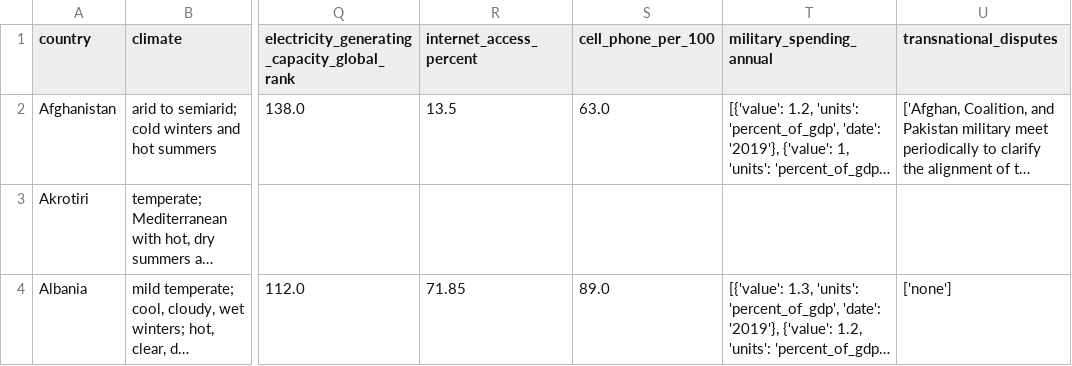
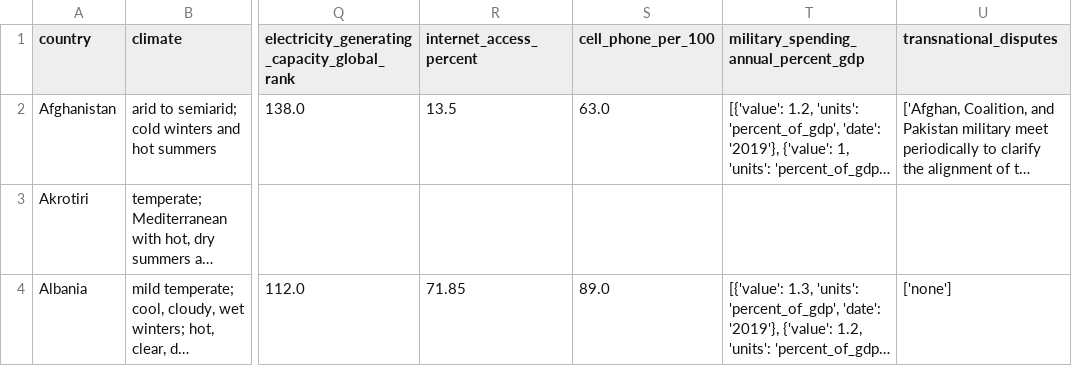
Before and after one commit to justhow/hear-us, a CSV file: data/cia_df_unclean.csv, drawn as a sheet; only a part is shown, gaps mark what is left out; long unchanged cells end in …; the diff names each change by its address in the sheet, - before the commit and + after, or states it on an @@ line.

Commit message:
cia_df clean and global_cia_combined added to data

```diff
--- a/data/cia_df_unclean.csv
+++ b/data/cia_df_unclean.csv
-T1: military_spending_annual
+T1: military_spending_annual_percent_gdp
```
Also changed, not shown: 3 other files.
